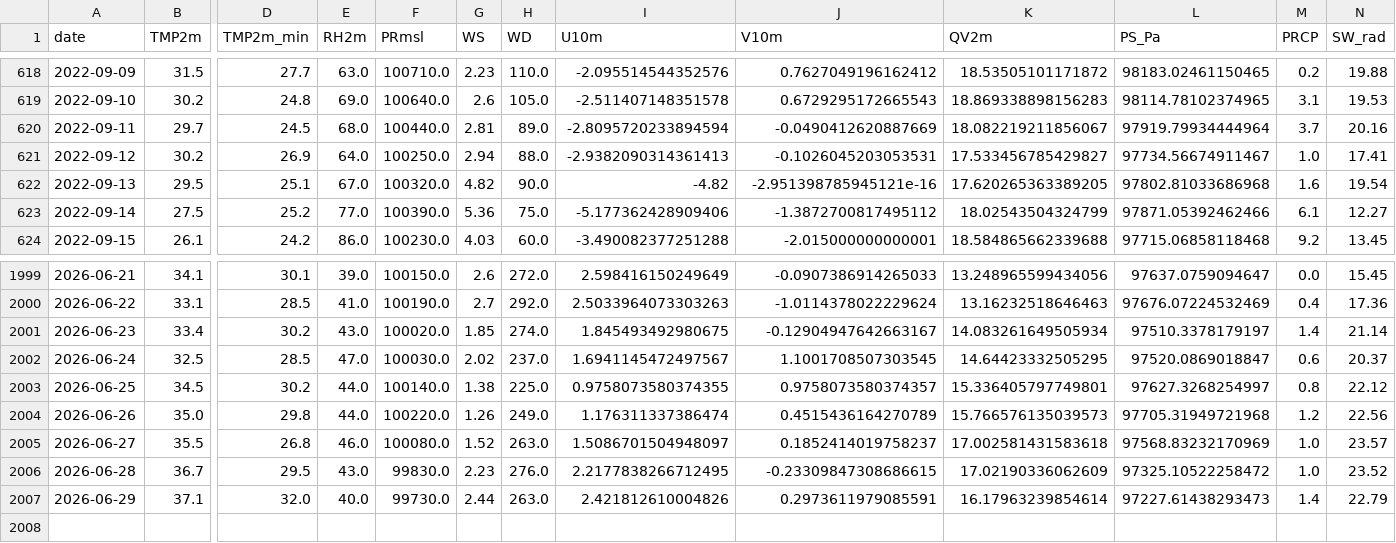
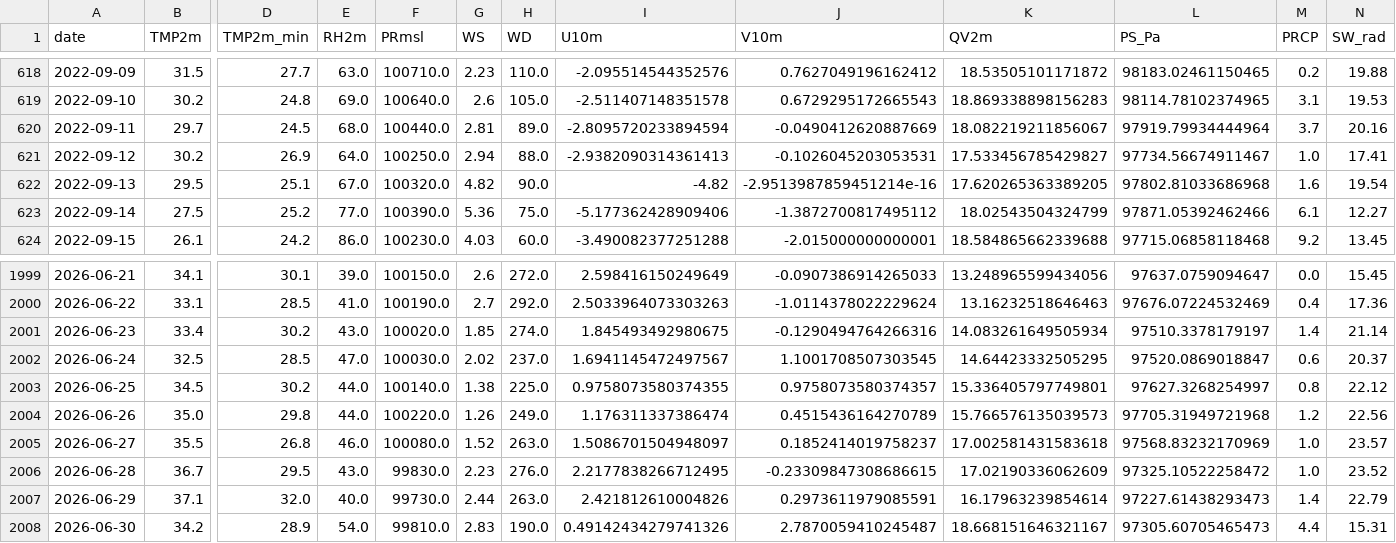
Before and after one commit to cdacaviral-source/cdacaviral-source-multicity-forecast-data-classical-om, a CSV file: data/om/Delhi/om_cache_delhi.csv, drawn as a sheet; only a part is shown, gaps mark what is left out; rows hold the shown columns only; the diff names each change by its address in the sheet, - before the commit and + after, or states it on an @@ line.

Commit message:
[Delhi] om_cache_delhi.csv 2026-07-01

```diff
--- a/data/om/Delhi/om_cache_delhi.csv
+++ b/data/om/Delhi/om_cache_delhi.csv
-J622 (V10m): -2.951398785945121e-16
+J622 (V10m): -2.9513987859451214e-16
-J2001 (V10m): -0.12904947642663167
+J2001 (V10m): -0.1290494764266316
+row 2008: 2026-06-30 | 34.2 | 28.9 | 54.0 | 99810.0 | 2.83 | 190.0 | 0.49142434279741326 | 2.7870059410245487 | 18.668151646321167 | 97305.60705465473 | 4.4 | 15.31
```
